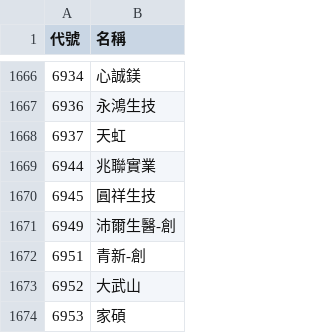
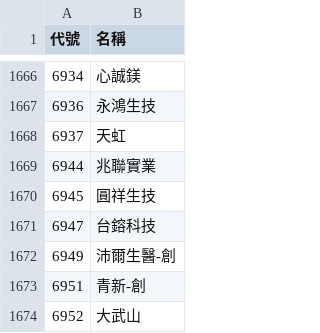
Before and after one commit to samulehsieh/stock-pool, a CSV file: 股票池.csv, drawn as a sheet; only a part is shown, gaps mark what is left out; the shorter side is filled out with more unchanged rows.

```diff
--- a/股票池.csv
+++ b/股票池.csv
@@ -1670,2 +1670,3 @@
 6945,圓祥生技
+6947,台鎔科技
 6949,沛爾生醫-創
```
